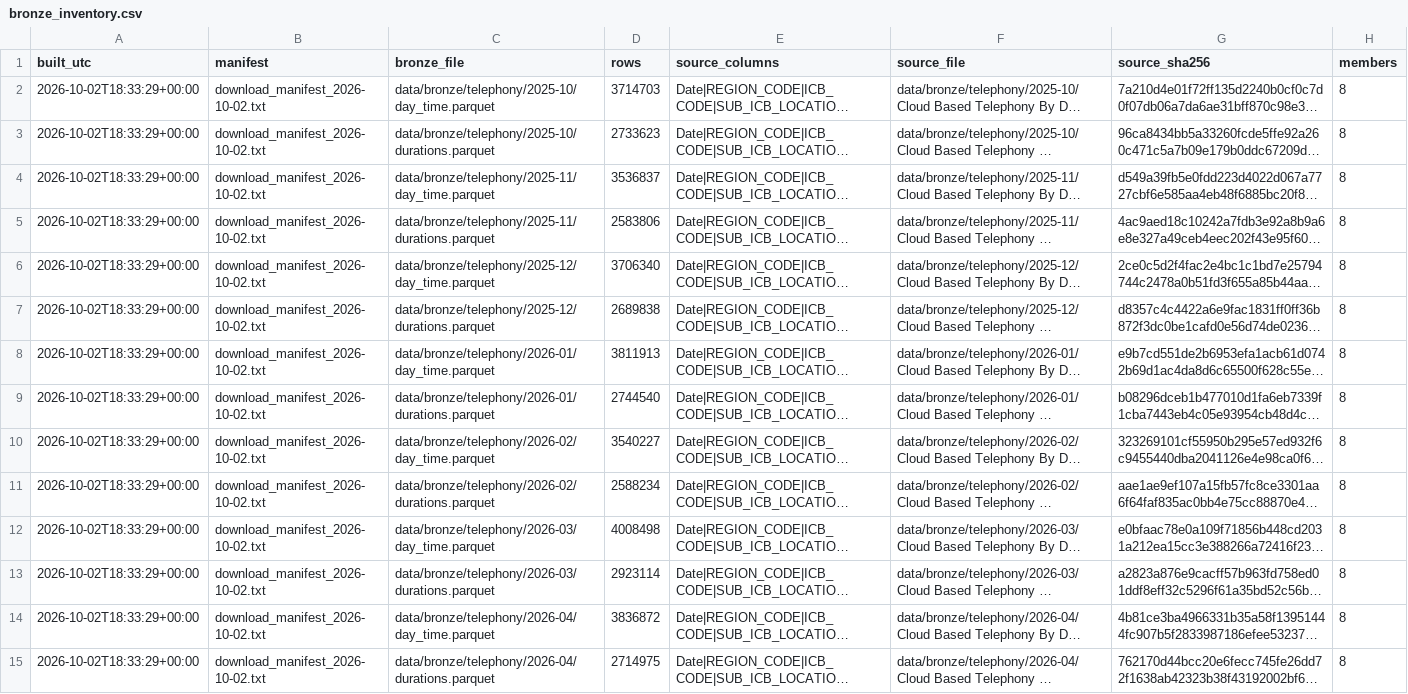
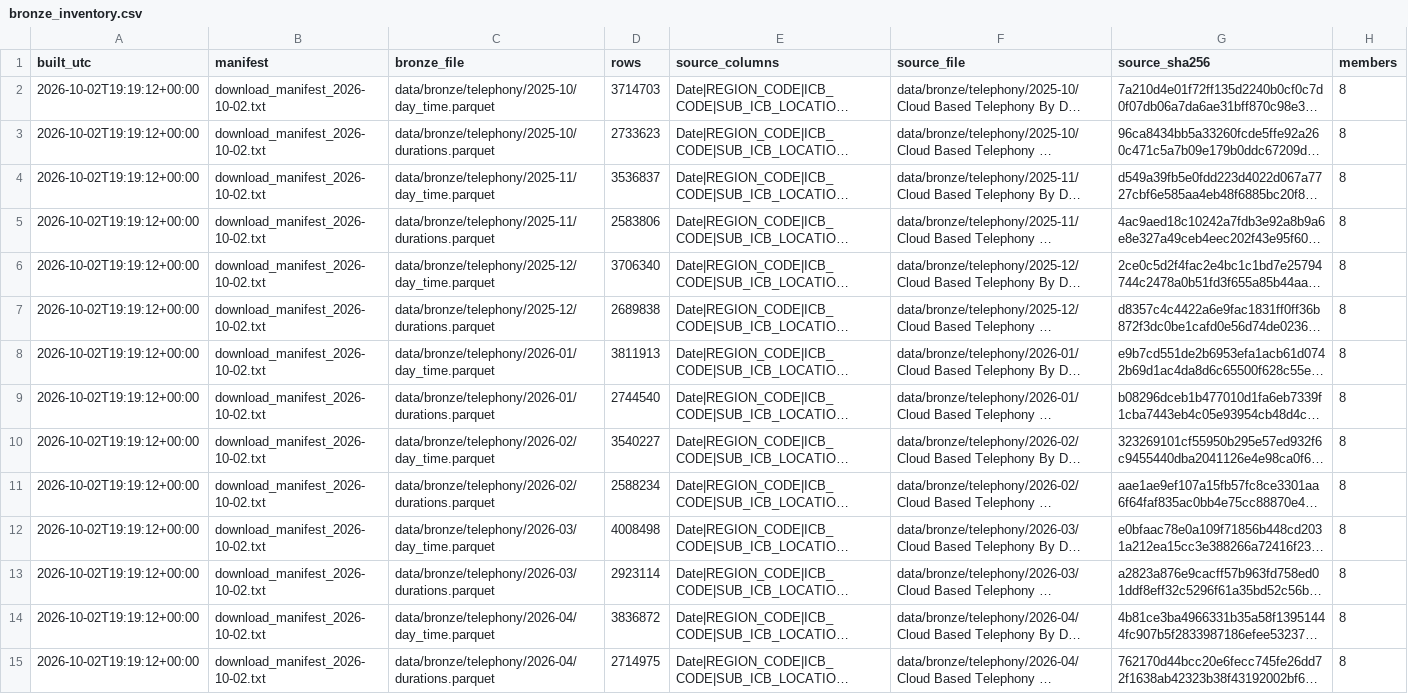
Before and after one commit to YusufIsmailayo/nhs-gp-cloud-telephony-pipeline, a CSV file: evidence/bronze_inventory.csv, drawn as a sheet; only a part is shown; long unchanged cells end in …; the diff covers the shown part only; the diff names each change by its address in the sheet, - before the commit and + after, or states it on an @@ line.

```diff
--- a/evidence/bronze_inventory.csv
+++ b/evidence/bronze_inventory.csv
-A2:A15 (built_utc): 2026-10-02T18:33:29+00:00
+A2:A15 (built_utc): 2026-10-02T19:19:12+00:00
```
Also changed, not shown: 4 added rows and 15 edited cells elsewhere in this file, data/gold/deprivation_gap_within_region_2026-08.csv, 23 other files.
